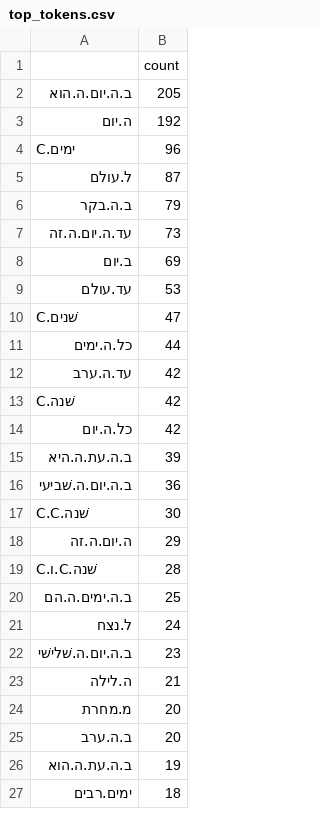
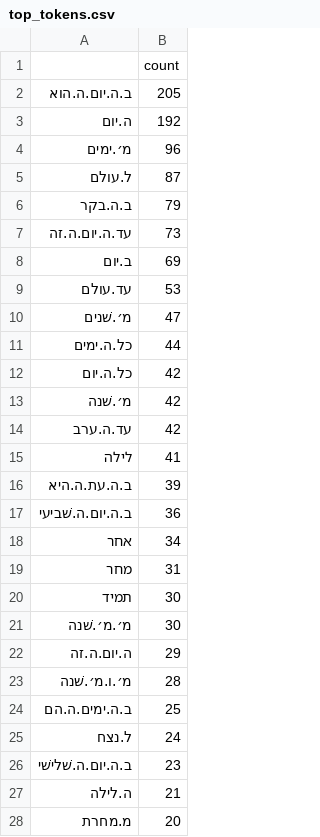
Before and after one commit to CambridgeSemiticsLab/BH_time_collocations, a CSV file: analysis/paper_data/short_study/top_tokens.csv, drawn as a sheet; only a part is shown; the shorter side is filled out with more unchanged rows; the diff covers the shown part only.

```diff
--- a/analysis/paper_data/short_study/top_tokens.csv
+++ b/analysis/paper_data/short_study/top_tokens.csv
@@ -3,3 +3,3 @@
 ה.יום,192
-C.ימים,96
+מ׳.ימים,96
 ל.עולם,87
@@ -9,12 +9,16 @@ C.ימים,96
 עד.עולם,53
-C.שׁנים,47
+מ׳.שׁנים,47
 כל.ה.ימים,44
+כל.ה.יום,42
+מ׳.שׁנה,42
 עד.ה.ערב,42
-C.שׁנה,42
-כל.ה.יום,42
+לילה,41
 ב.ה.עת.ה.היא,39
 ב.ה.יום.ה.שׁביעי,36
-C.C.שׁנה,30
+אחר,34
+מחר,31
+תמיד,30
+מ׳.מ׳.שׁנה,30
 ה.יום.ה.זה,29
-C.ו.C.שׁנה,28
+מ׳.ו.מ׳.שׁנה,28
 ב.ה.ימים.ה.הם,25
```
Also changed, not shown: 3 added rows, 1 removed row, 6 moved rows and 2 edited cells elsewhere in this file, analysis/paper_data/short_study/lex_loadings_bottom.csv, analysis/paper_data/short_study/lex_loadings_top.csv, 9 other files.
